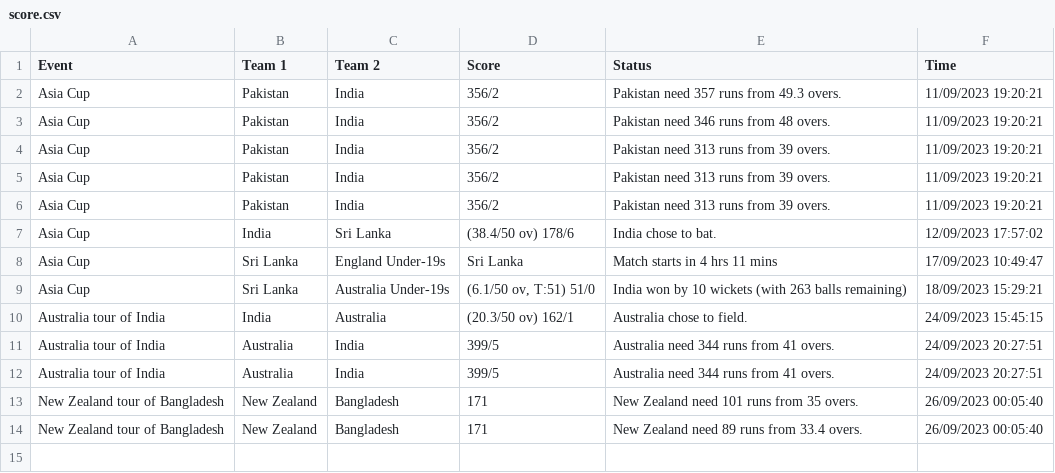
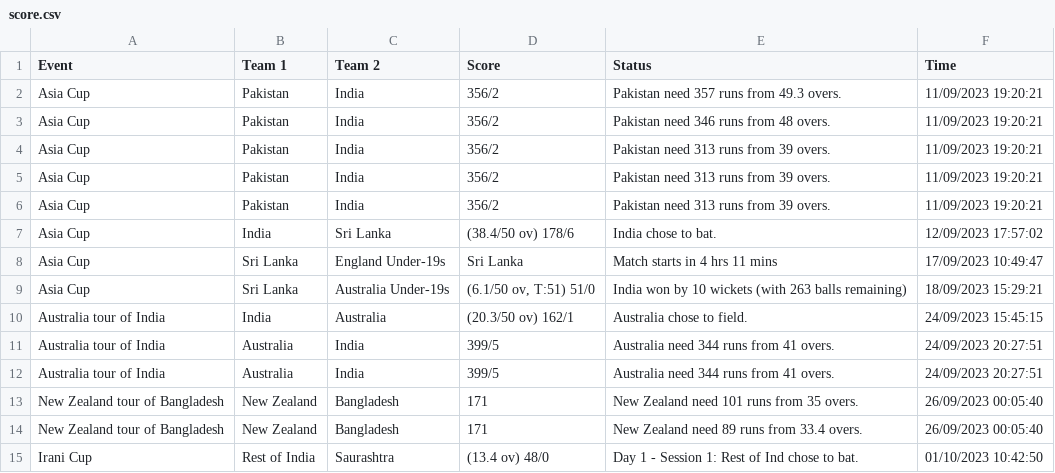
Before and after one commit to Sauravroy34/amfoss-task, a CSV file: task_06/score.csv, drawn as a sheet.

```diff
--- a/task_06/score.csv
+++ b/task_06/score.csv
@@ -14 +14,2 @@ New Zealand tour of Bangladesh,New Zealand,Bangladesh,171,New Zealand need 101 r
 New Zealand tour of Bangladesh,New Zealand,Bangladesh,171,New Zealand need 89 runs from 33.4 overs.,26/09/2023 00:05:40
+Irani Cup,Rest of India,Saurashtra,(13.4 ov) 48/0,Day 1 - Session 1: Rest of Ind chose to bat.,01/10/2023 10:42:50
```
Also changed, not shown: 7 other files.
